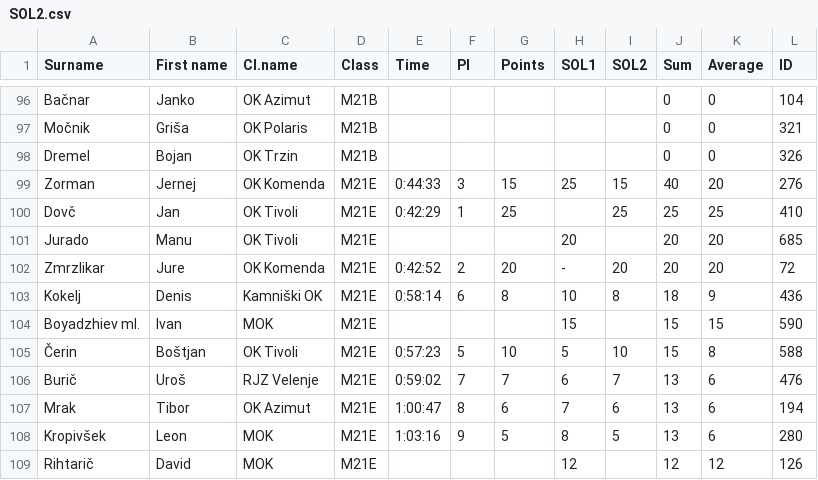
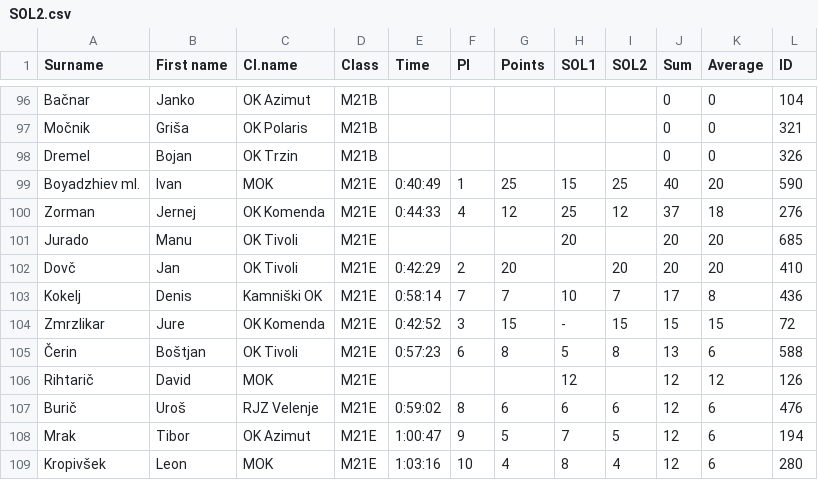
Before and after one commit to OZS-IT/SOL, a CSV file: Stanja racunana/SOL2.csv, drawn as a sheet; only a part is shown, gaps mark what is left out; the diff covers the shown part only.

```diff
--- a/Stanja racunana/SOL2.csv
+++ b/Stanja racunana/SOL2.csv
@@ -98,12 +98,12 @@ Močnik;Griša;OK Polaris;M21B;;;;;;0;0;321
 Dremel;Bojan;OK Trzin;M21B;;;;;;0;0;326
-Zorman;Jernej;OK Komenda;M21E;0:44:33;3;15;25;15;40;20;276
-Dovč;Jan;OK Tivoli;M21E;0:42:29;1;25;;25;25;25;410
+Boyadzhiev ml.;Ivan;MOK;M21E;0:40:49;1;25;15;25;40;20;590
+Zorman;Jernej;OK Komenda;M21E;0:44:33;4;12;25;12;37;18;276
 Jurado;Manu;OK Tivoli;M21E;;;;20;;20;20;685
-Zmrzlikar;Jure;OK Komenda;M21E;0:42:52;2;20;-;20;20;20;72
-Kokelj;Denis;Kamniški OK;M21E;0:58:14;6;8;10;8;18;9;436
-Boyadzhiev ml.;Ivan;MOK;M21E;;;;15;;15;15;590
-Čerin;Boštjan;OK Tivoli;M21E;0:57:23;5;10;5;10;15;8;588
-Burič;Uroš;RJZ Velenje;M21E;0:59:02;7;7;6;7;13;6;476
-Mrak;Tibor;OK Azimut;M21E;1:00:47;8;6;7;6;13;6;194
-Kropivšek;Leon;MOK;M21E;1:03:16;9;5;8;5;13;6;280
+Dovč;Jan;OK Tivoli;M21E;0:42:29;2;20;;20;20;20;410
+Kokelj;Denis;Kamniški OK;M21E;0:58:14;7;7;10;7;17;8;436
+Zmrzlikar;Jure;OK Komenda;M21E;0:42:52;3;15;-;15;15;15;72
+Čerin;Boštjan;OK Tivoli;M21E;0:57:23;6;8;5;8;13;6;588
 Rihtarič;David;MOK;M21E;;;;12;;12;12;126
+Burič;Uroš;RJZ Velenje;M21E;0:59:02;8;6;6;6;12;6;476
+Mrak;Tibor;OK Azimut;M21E;1:00:47;9;5;7;5;12;6;194
+Kropivšek;Leon;MOK;M21E;1:03:16;10;4;8;4;12;6;280
```
Also changed, not shown: 15 edited cells elsewhere in this file, Resna stanja/SOL3.csv, Rezultati/SOL2.csv.
